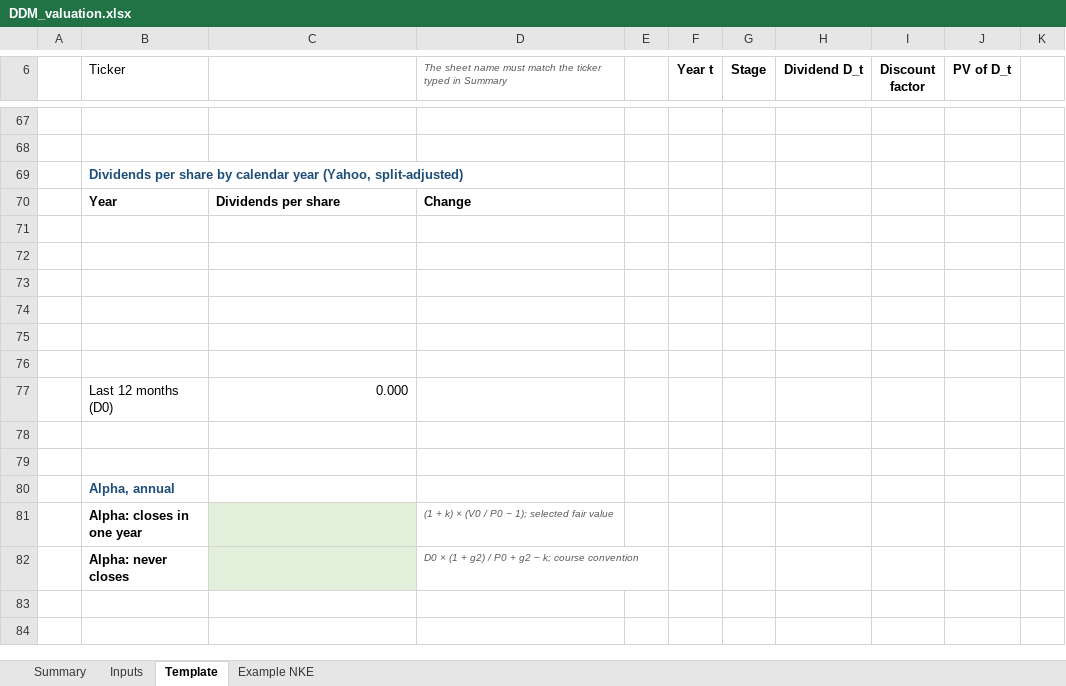
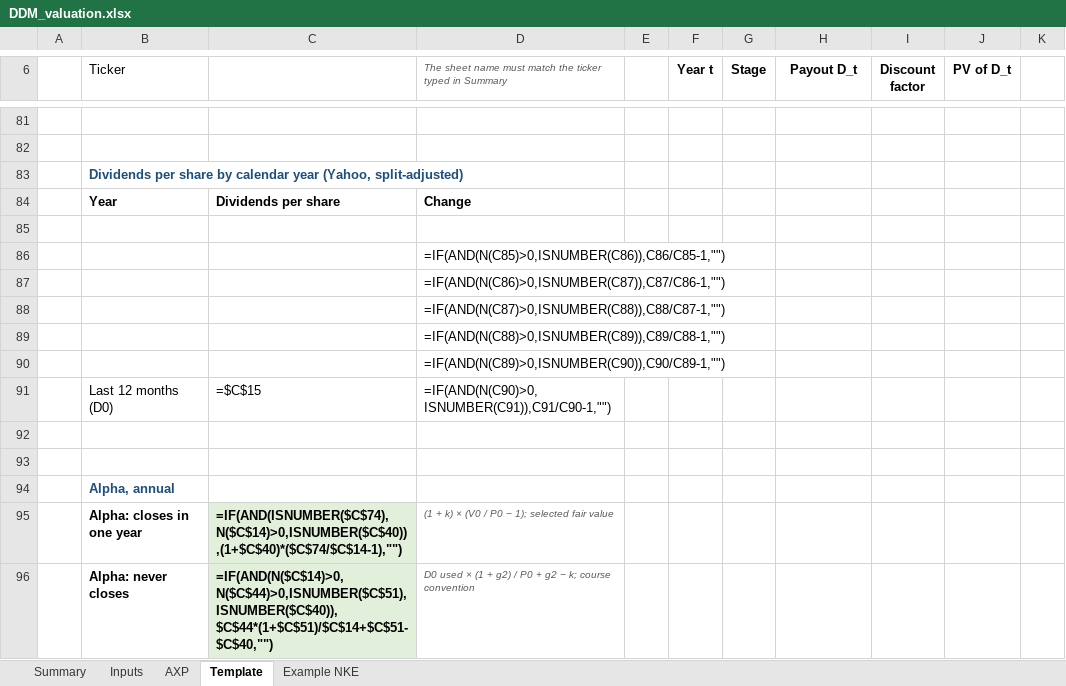
Before and after one commit to Baumender2026/Matterhorn-Capital-Management, an Excel workbook: runs/round2/inputs/DDM_valuation.xlsx, sheet Template, drawn as a sheet; only a part is shown, gaps mark what is left out; values as stored, in another font and other column widths than the file's, no borders; formulas without a stored value are shown as written; conditional formats not drawn; removed rows and columns are numbered as before the commit, all else as after; the diff covers the shown part only; the diff names each change by its address in the sheet, - before the commit and + after, or states it on an @@ line.

Commit message:
Align DDM reports with workbook assumptions
Use the workbook’s ERP and validate that report assumptions match each stock sheet. Add dividends-plus-buybacks valuation, payout and growth checks, and annual alpha metrics.

```diff
--- a/runs/round2/inputs/DDM_valuation.xlsx (sheet Template)
+++ b/runs/round2/inputs/DDM_valuation.xlsx (sheet Template)
+sheet tab: AXP
-H6: Dividend D_t
+H6: Payout D_t
-D86: (empty)
+D86: =IF(AND(N(C85)>0,ISNUMBER(C86)),C86/C85-1,"")
-D87: (empty)
+D87: =IF(AND(N(C86)>0,ISNUMBER(C87)),C87/C86-1,"")
-D88: (empty)
+D88: =IF(AND(N(C87)>0,ISNUMBER(C88)),C88/C87-1,"")
-D89: (empty)
+D89: =IF(AND(N(C88)>0,ISNUMBER(C89)),C89/C88-1,"")
-D90: (empty)
+D90: =IF(AND(N(C89)>0,ISNUMBER(C90)),C90/C89-1,"")
-row 77:  | Last 12 months (D0) | 0.000
+row 91:  | Last 12 months (D0) | =$C$15 | =IF(AND(N(C90)>0,ISNUMBER(C91)),C91/C90-1,"")
-C95: (empty)
+C95: =IF(AND(ISNUMBER($C$74),N($C$14)>0,ISNUMBER($C$40)),(1+$C$40)*($C$74/$C$14-1),"")
-C96: (empty)
+C96: =IF(AND(N($C$14)>0,N($C$44)>0,ISNUMBER($C$51),ISNUMBER($C$40)),$C$44*(1+$C$51)/$C$14+$C$51-$C$40,"")
-D96: D0 × (1…
+D96: D0 used × (1…
```
Also changed, not shown: 53 added rows, 39 removed rows, 21 edited cells and cell formats elsewhere in this sheet, sheet Example NKE, sheet Summary, sheet Inputs, formulas that keep their value, 7 other files.
